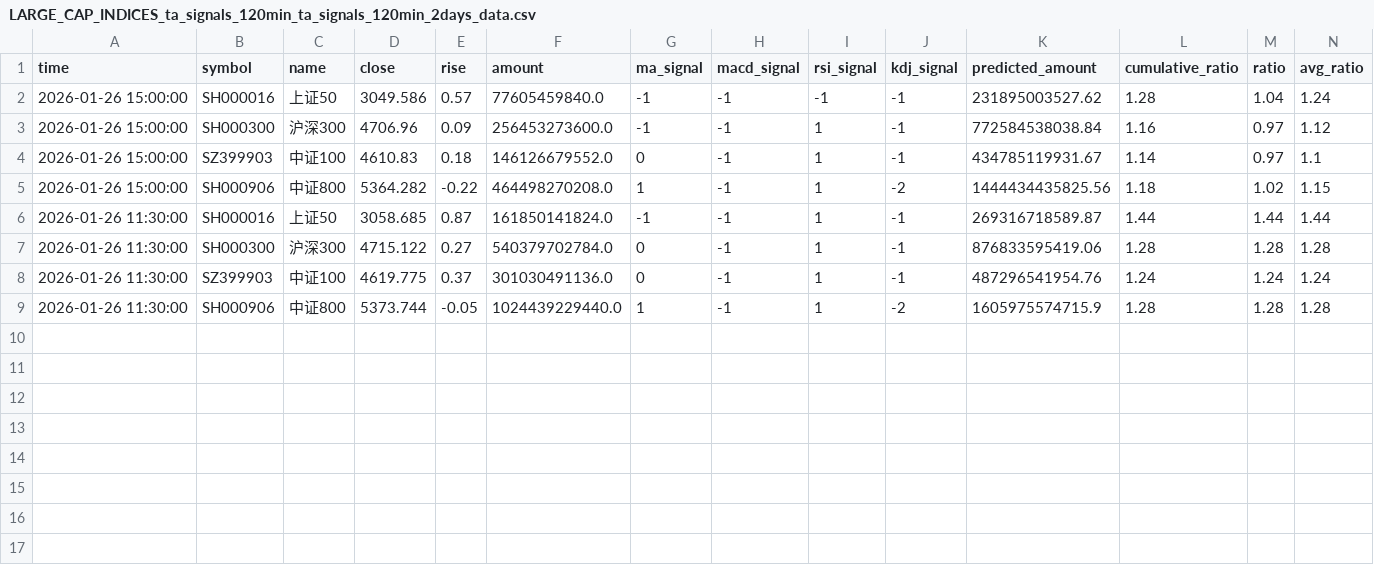
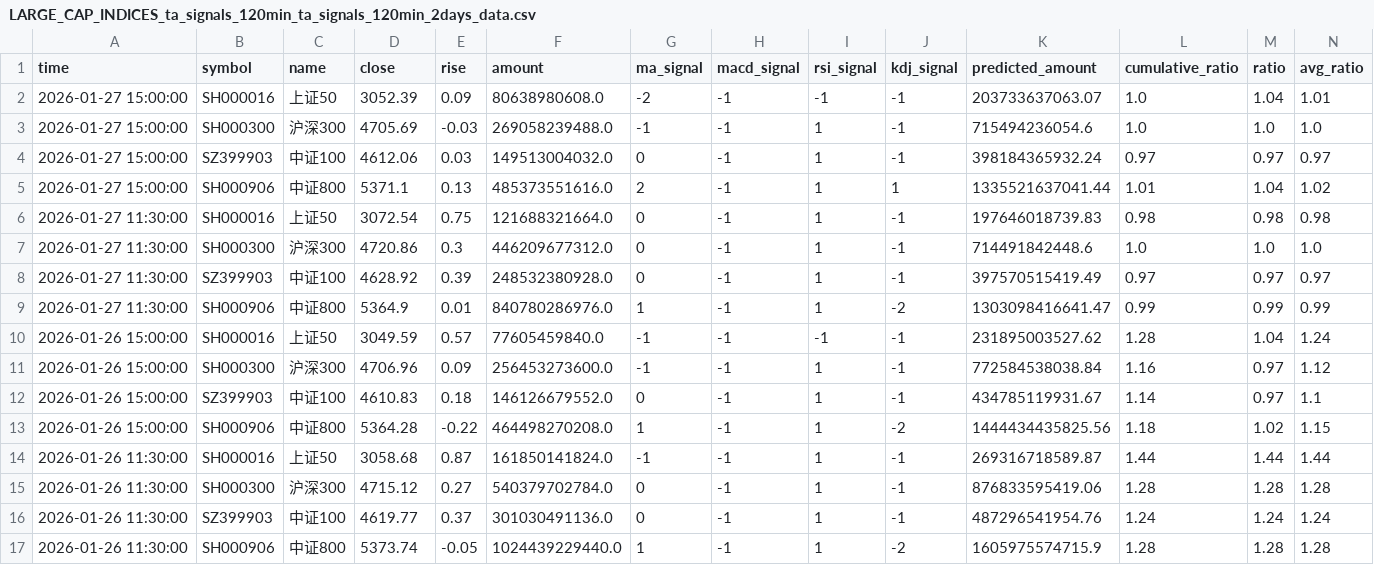
Before and after one commit to siderdata/tss_ai_stock, a CSV file: data/LARGE_CAP_INDICES_ta_signals_120min_ta_signals_120min_2days_data.csv, drawn as a sheet; only a part is shown; addresses are those after the commit; rows hold the shown columns only; the diff names each change by its address in the sheet, - before the commit and + after, or states it on an @@ line.

```diff
--- a/data/LARGE_CAP_INDICES_ta_signals_120min_ta_signals_120min_2days_data.csv
+++ b/data/LARGE_CAP_INDICES_ta_signals_120min_ta_signals_120min_2days_data.csv
+row 2: 2026-01-27 15:00:00 | SH000016 | 上证50 | 3052.39 | 0.09 | 80638980608.0 | -2 | -1 | -1 | -1 | 203733637063.07 | 1.0 | 1.04 | 1.01
+row 3: 2026-01-27 15:00:00 | SH000300 | 沪深300 | 4705.69 | -0.03 | 269058239488.0 | -1 | -1 | 1 | -1 | 715494236054.6 | 1.0 | 1.0 | 1.0
+row 4: 2026-01-27 15:00:00 | SZ399903 | 中证100 | 4612.06 | 0.03 | 149513004032.0 | 0 | -1 | 1 | -1 | 398184365932.24 | 0.97 | 0.97 | 0.97
+row 5: 2026-01-27 15:00:00 | SH000906 | 中证800 | 5371.1 | 0.13 | 485373551616.0 | 2 | -1 | 1 | 1 | 1335521637041.44 | 1.01 | 1.04 | 1.02
+row 6: 2026-01-27 11:30:00 | SH000016 | 上证50 | 3072.54 | 0.75 | 121688321664.0 | 0 | -1 | 1 | -1 | 197646018739.83 | 0.98 | 0.98 | 0.98
+row 7: 2026-01-27 11:30:00 | SH000300 | 沪深300 | 4720.86 | 0.3 | 446209677312.0 | 0 | -1 | 1 | -1 | 714491842448.6 | 1.0 | 1.0 | 1.0
+row 8: 2026-01-27 11:30:00 | SZ399903 | 中证100 | 4628.92 | 0.39 | 248532380928.0 | 0 | -1 | 1 | -1 | 397570515419.49 | 0.97 | 0.97 | 0.97
+row 9: 2026-01-27 11:30:00 | SH000906 | 中证800 | 5364.9 | 0.01 | 840780286976.0 | 1 | -1 | 1 | -2 | 1303098416641.47 | 0.99 | 0.99 | 0.99
-D10 (close): 3049.586
+D10 (close): 3049.59
-D13 (close): 5364.282
+D13 (close): 5364.28
-D14 (close): 3058.685
+D14 (close): 3058.68
-D15 (close): 4715.122
+D15 (close): 4715.12
-D16 (close): 4619.775
+D16 (close): 4619.77
-D17 (close): 5373.744
+D17 (close): 5373.74
```
Also changed, not shown: data/CORE_INDICES_ta_signals_120min_ta_signals_120min_2days_data.csv, data/CORE_INDICES_ta_signals_60min_ta_signals_60min_2days_data.csv, 19 other files.
